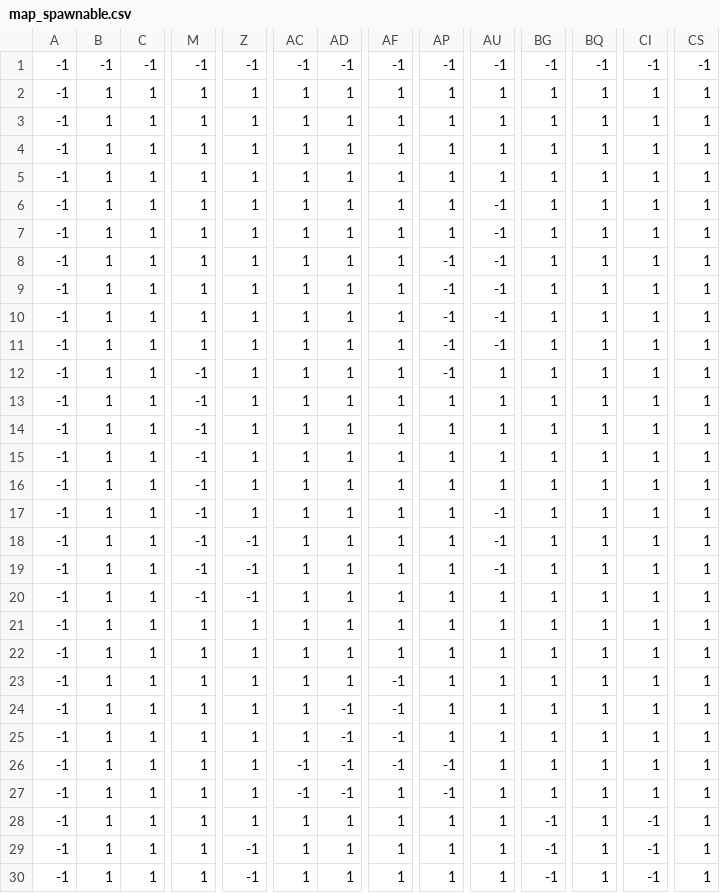
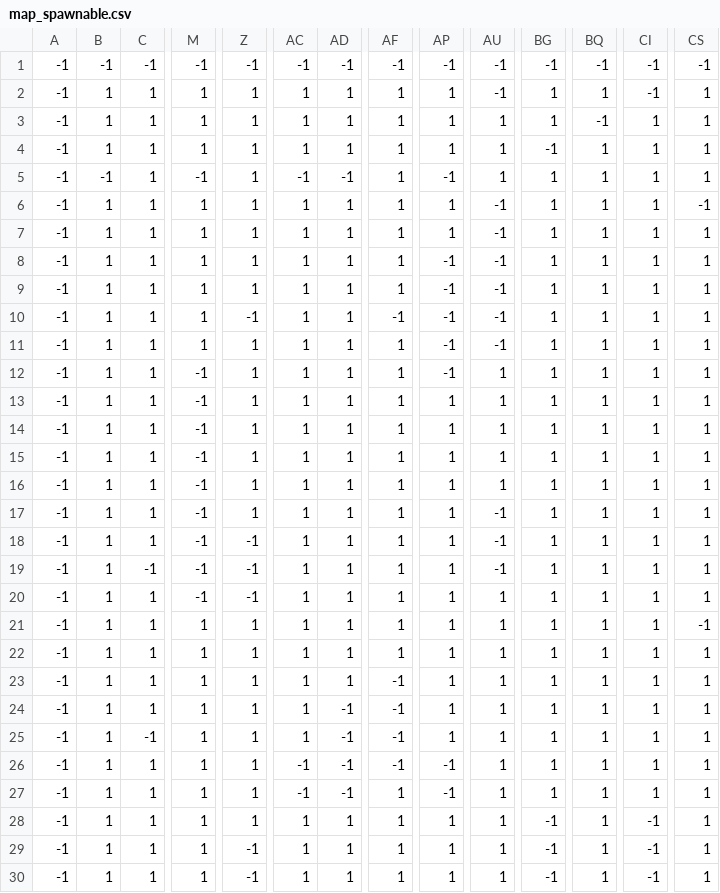
Before and after one commit to costott/NEA-Ocean-Outlanders, a CSV file: map/csv_files/map_spawnable.csv, drawn as a sheet; only a part is shown, gaps mark what is left out; the diff covers the shown part only; the diff names each change by its address in the sheet, - before the commit and + after, or states it on an @@ line.

```diff
--- a/map/csv_files/map_spawnable.csv
+++ b/map/csv_files/map_spawnable.csv
-AU2: 1
+AU2: -1
-CI2: 1
+CI2: -1
-BQ3: 1
+BQ3: -1
-BG4: 1
+BG4: -1
-B5: 1
+B5: -1
-M5: 1
+M5: -1
-AC5: 1
+AC5: -1
-AD5: 1
+AD5: -1
-AP5: 1
+AP5: -1
-CS6: 1
+CS6: -1
-Z10: 1
+Z10: -1
-AF10: 1
+AF10: -1
-C19: 1
+C19: -1
-CS21: 1
+CS21: -1
-C25: 1
+C25: -1
```
Also changed, not shown: 42 edited cells elsewhere in this file, 7 other files.
